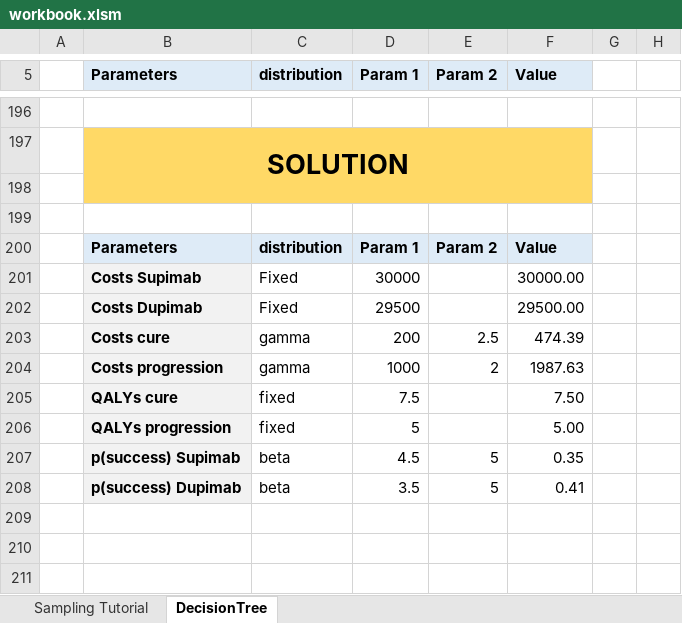
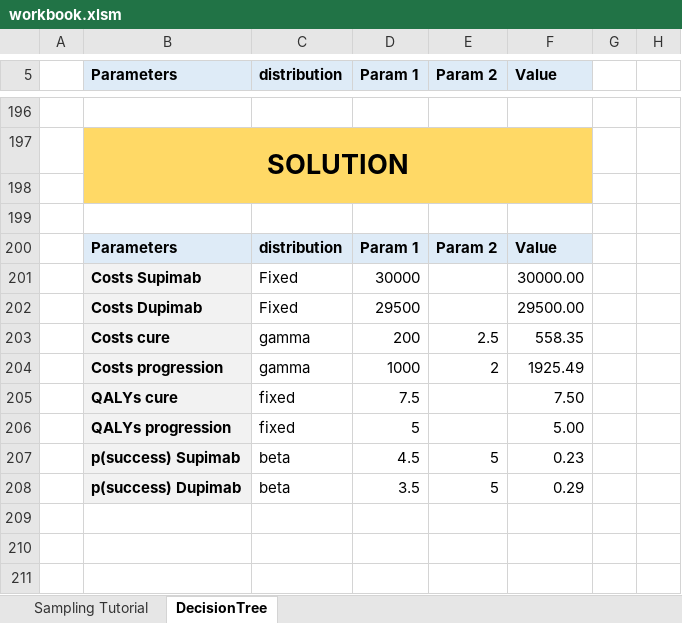
Before and after one commit to bitowaqr/uncertainty, an Excel workbook: www/workbook.xlsm, sheet DecisionTree, drawn as a sheet; only a part is shown, gaps mark what is left out; values as stored, in another font and other column widths than the file's, no borders; charts and pictures not drawn; the diff names each change by its address in the sheet, - before the commit and + after, or states it on an @@ line.

```diff
--- a/www/workbook.xlsm (sheet DecisionTree)
+++ b/www/workbook.xlsm (sheet DecisionTree)
-F203 (Value): 474.39
+F203 (Value): 558.35
-F204 (Value): 1987.63
+F204 (Value): 1925.49
-F207 (Value): 0.35
+F207 (Value): 0.23
-F208 (Value): 0.41
+F208 (Value): 0.29
```
Also changed, not shown: sheet Sampling Tutorial.
